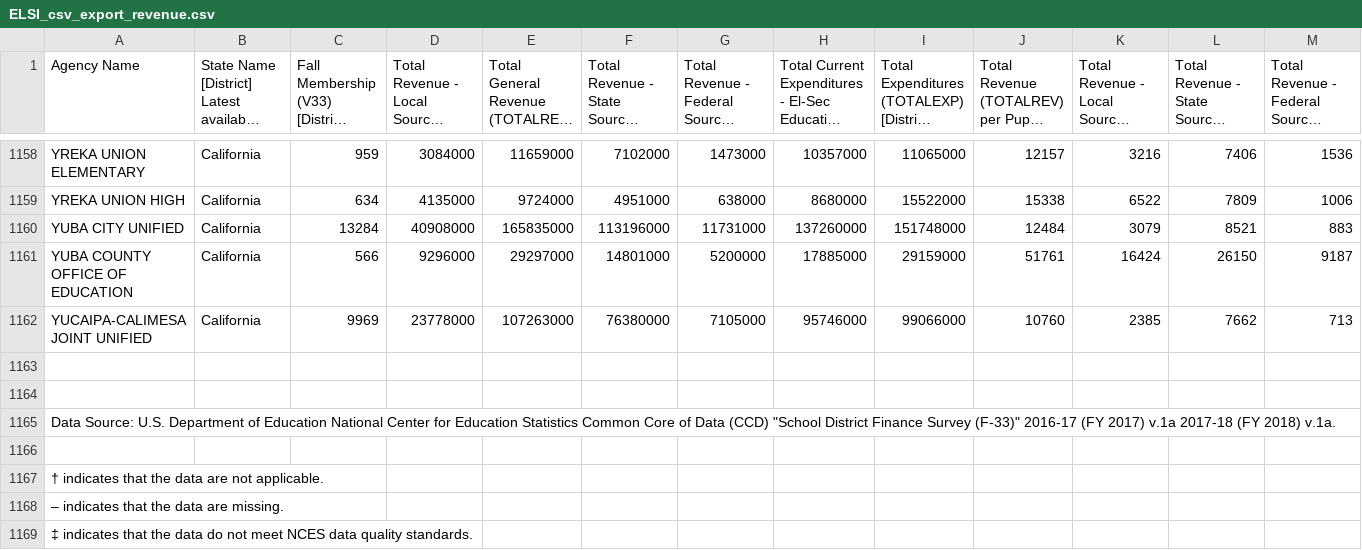
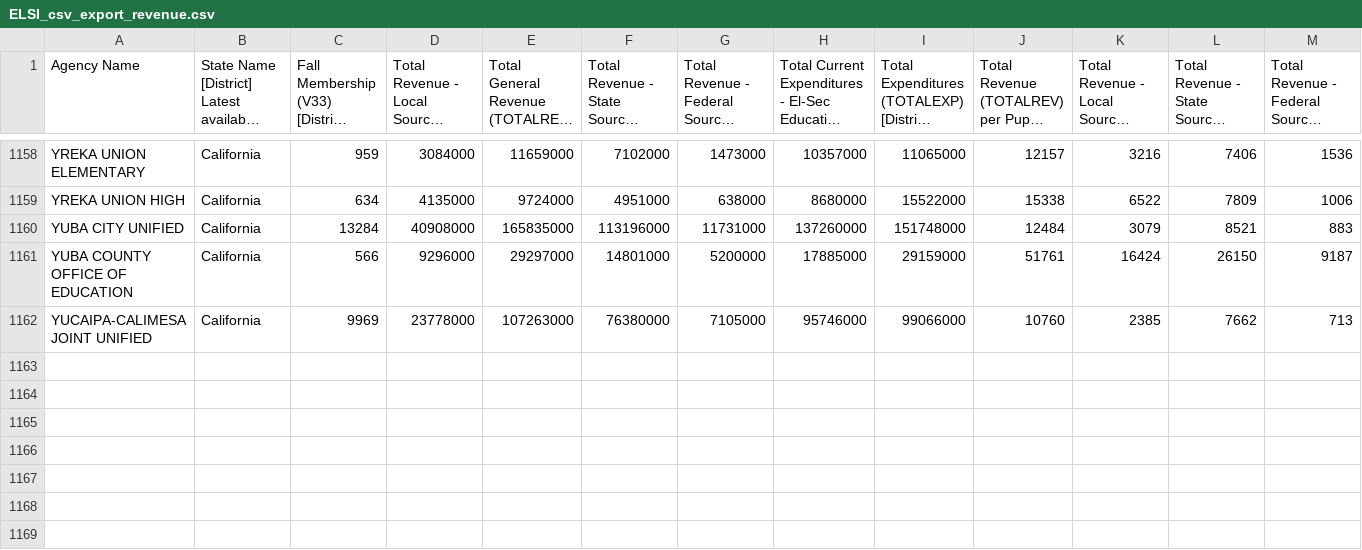
Before and after one commit to gabriellewald/springboard-coursework, a CSV file: education_project/data/ELSI_csv_export_revenue.csv, drawn as a sheet; only a part is shown, gaps mark what is left out; long unchanged cells end in …; rows hold the shown columns only; the diff names each change by its address in the sheet, - before the commit and + after, or states it on an @@ line.

Commit message:
Add enrollment revenue per student and full-time teacher csv

```diff
--- a/education_project/data/ELSI_csv_export_revenue.csv
+++ b/education_project/data/ELSI_csv_export_revenue.csv
-row 1163: (empty)
-row 1164: (empty)
-row 1165: Data Source: U.S. Department of Education National Center for Education Statistics Common Core of Data (CCD) "School District Finance Survey (F-33)" 2016-17 (FY 2017) v.1a 2017-18 (FY 2018) v.1a.
-row 1166: (empty)
-row 1167: † indicates that the data are not applicable.
-row 1168: – indicates that the data are missing.
-row 1169: ‡ indicates that the data do not meet NCES data quality standards.
```
Also changed, not shown: education_project/data/ELSI_total_enrollment_.csv, 3 other files.
